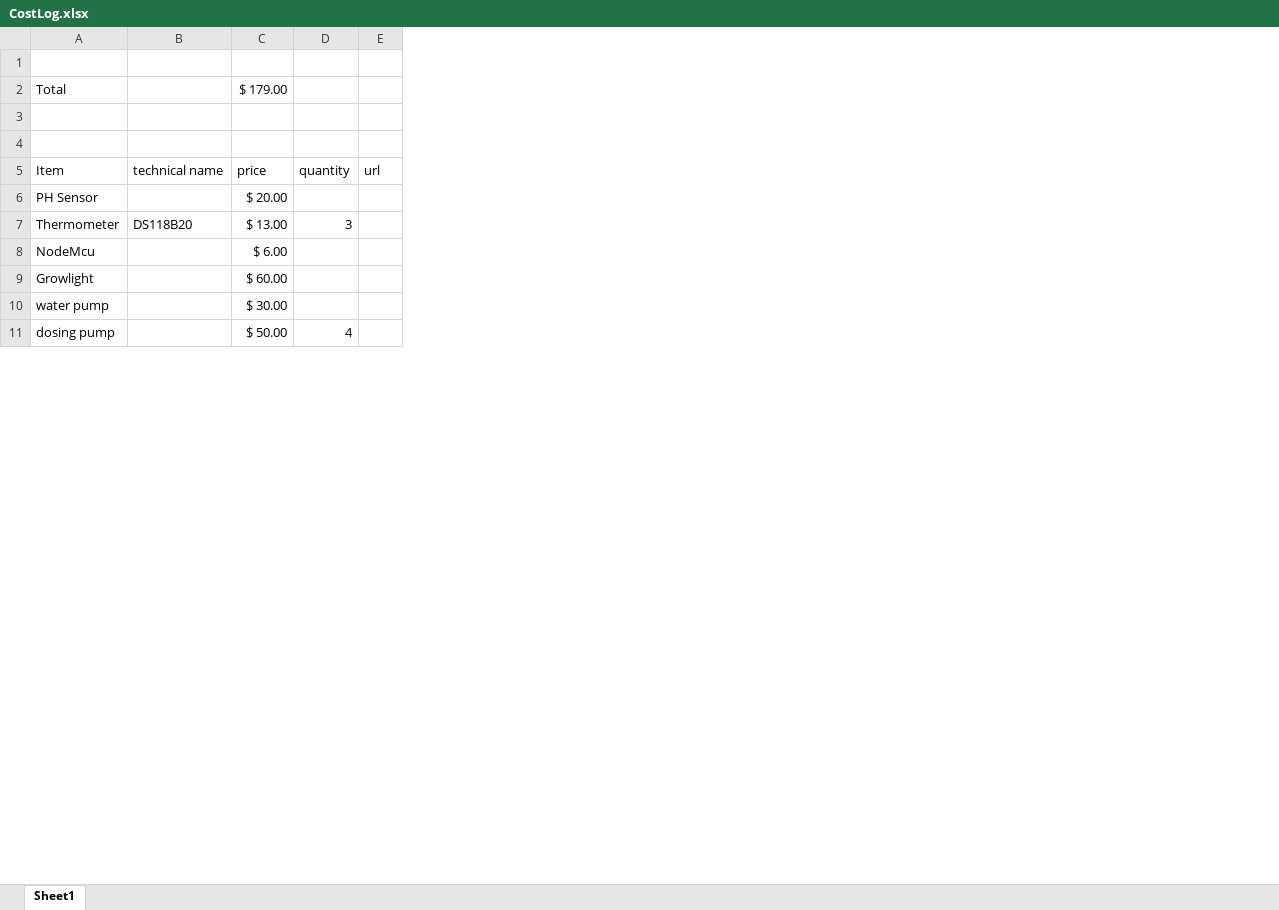
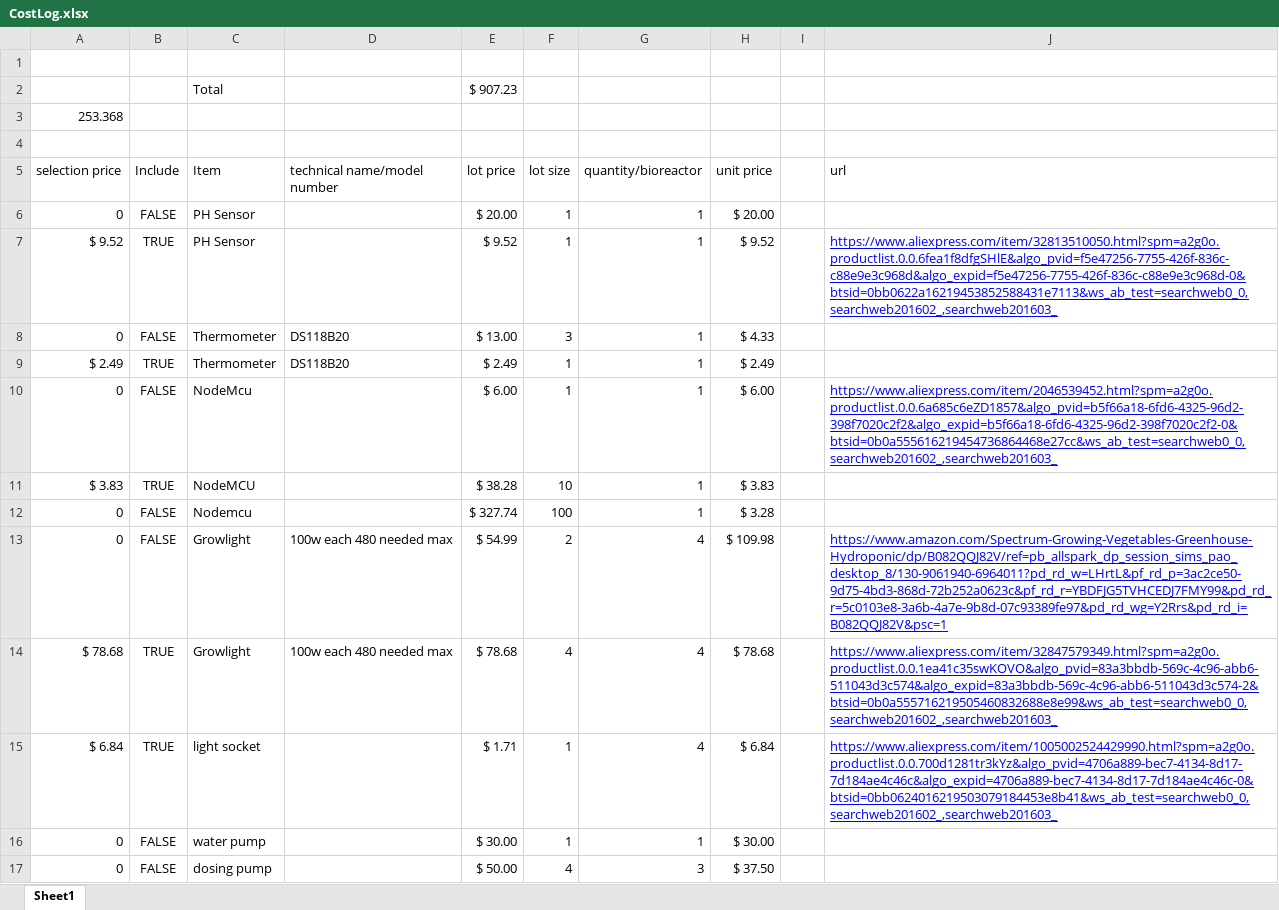
Before and after one commit to ninicksicard/FFF_Free_Food_forever, an Excel workbook: Hardware/Cost/CostLog.xlsx, sheet Sheet1, drawn as a sheet; only a part is shown; values as stored, in another font and other column widths than the file's, no borders; charts and pictures not drawn; removed rows and columns are numbered as before the commit, all else as after; the diff covers the shown part only; the diff names each change by its address in the sheet, - before the commit and + after, or states it on an @@ line.

```diff
--- a/Hardware/Cost/CostLog.xlsx (sheet Sheet1)
+++ b/Hardware/Cost/CostLog.xlsx (sheet Sheet1)
+column A (selection price), row 3: 253.368; row 6: 0; row 8: 0; row 10: 0; rows 16-17: 0 | 0
+column B (Include), row 6: FALSE; row 8: FALSE; row 10: FALSE; rows 16-17: FALSE | FALSE
-column B (technical name), row 7: DS118B20
+column D (technical name/model number), row 8: DS118B20
-column D (quantity), row 7: 3; row 11: 4
-column E (url), empty
+column F (lot size), row 6: 1; row 8: 3; row 10: 1; rows 16-17: 1 | 4
+column G (quantity/bioreactor), row 6: 1; row 8: 1; row 10: 1; rows 16-17: 1 | 3
+column H (unit price), row 6: $ 20.00; row 8: $ 4.33; row 10: $ 6.00; rows 16-17: $ 30.00 | $ 37.50
+column I, empty
+column J (url), row 10: https://www.aliexpress.com/item/2046539452.html?spm=a2g0o.productlist.0.0.6a685c6eZD1857&algo_pvid=b5f66a18-6fd6-4325-96d2-398f7020c2f2&algo_expid=b5f66a18-6fd6-4325-96d2-398f7020c2f2-0&btsid=0b0a555616219454736864468e27cc&ws_ab_test=searchweb0_0,searchweb201602_,searchweb201603_
-E2 (lot price): $ 179.00
+E2 (lot price): $ 907.23
-E5: price
+E5: lot price
+row 7: $ 9.52 | TRUE | PH Sensor |  | $ 9.52 | 1 | 1 | $ 9.52 |  | https://www.aliexpress.com/item/32813510050.html?spm=a2g0o.productlist.0.0.6fea1f8dfgSHlE&algo_pvid=f5e47256-7755-426f-836c-c88e9e3c968d&algo_expid=f5e47256-7755-426f-836c-c88e9e3c968d-0&btsid=0bb0622a16219453852588431e7113&ws_ab_test=searchweb0_0,searchweb201602_,searchweb201603_
+row 9: $ 2.49 | TRUE | Thermometer | DS118B20 | $ 2.49 | 1 | 1 | $ 2.49
-row 9: Growlight |  | $ 60.00
+row 11: $ 3.83 | TRUE | NodeMCU |  | $ 38.28 | 10 | 1 | $ 3.83
+row 12: 0 | FALSE | Nodemcu |  | $ 327.74 | 100 | 1 | $ 3.28
+row 13: 0 | FALSE | Growlight | 100w each 480 needed max | $ 54.99 | 2 | 4 | $ 109.98 |  | https://www.amazon.com/Spectrum-Growing-Vegetables-Greenhouse-Hydroponic/dp/B082QQJ82V/ref=pb_allspark_dp_session_sims_pao_desktop_8/130-9061940-6964011?pd_rd_w=LHrtL&pf_rd_p=3ac2ce50-9d75-4bd3-868d-72b252a0623c&pf_rd_r=YBDFJG5TVHCEDJ7FMY99&pd_rd_r=5c0103e8-3a6b-4a7e-9b8d-07c93389fe97&pd_rd_wg=Y2Rrs&pd_rd_i=B082QQJ82V&psc=1
+row 14: $ 78.68 | TRUE | Growlight | 100w each 480 needed max | $ 78.68 | 4 | 4 | $ 78.68 |  | https://www.aliexpress.com/item/32847579349.html?spm=a2g0o.productlist.0.0.1ea41c35swKOVO&algo_pvid=83a3bbdb-569c-4c96-abb6-511043d3c574&algo_expid=83a3bbdb-569c-4c96-abb6-511043d3c574-2&btsid=0b0a555716219505460832688e8e99&ws_ab_test=searchweb0_0,searchweb201602_,searchweb201603_
+row 15: $ 6.84 | TRUE | light socket |  | $ 1.71 | 1 | 4 | $ 6.84 |  | https://www.aliexpress.com/item/1005002524429990.html?spm=a2g0o.productlist.0.0.700d1281tr3kYz&algo_pvid=4706a889-bec7-4134-8d17-7d184ae4c46c&algo_expid=4706a889-bec7-4134-8d17-7d184ae4c46c-0&btsid=0bb0624016219503079184453e8b41&ws_ab_test=searchweb0_0,searchweb201602_,searchweb201603_
```
Also changed, not shown: 13 added rows and 1 removed row elsewhere in this sheet, charts or pictures, 17 other files.
